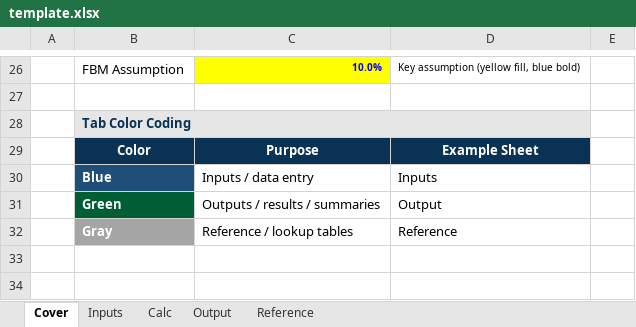
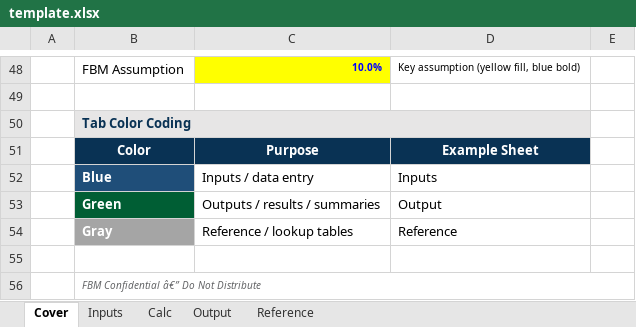
Before and after one commit to gkdlswm5/fbm-excel-skill, an Excel workbook: assets/template.xlsx, sheet Cover, drawn as a sheet; only a part is shown, gaps mark what is left out; values as stored, in another font and other column widths than the file's, no borders; charts and pictures not drawn; the diff covers the shown part only; the diff names each change by its address in the sheet, - before the commit and + after, or states it on an @@ line.

```diff
--- a/assets/template.xlsx (sheet Cover)
+++ b/assets/template.xlsx (sheet Cover)
+row 55: (empty)
+row 56:  | FBM Confidential â€” Do Not Distribute
```
Also changed, not shown: 23 added rows, 1 removed row, 2 edited cells, cell formats and merged cells elsewhere in this sheet, sheet Output, sheet Reference, sheet Inputs, sheet Calc, formulas that keep their value, charts or pictures, 5 other files.
